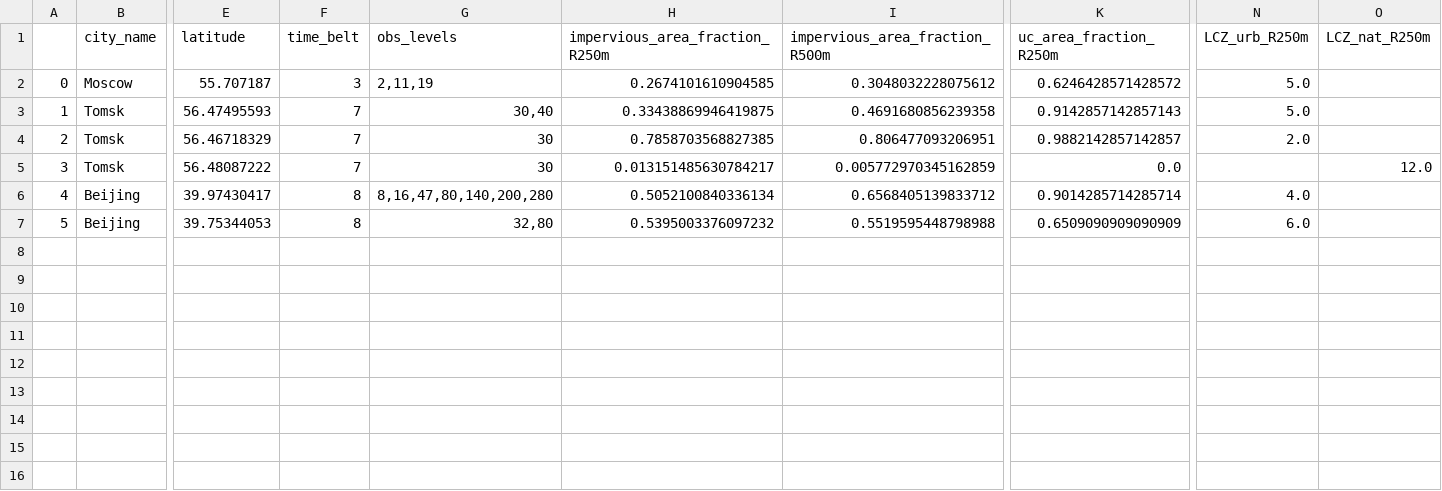
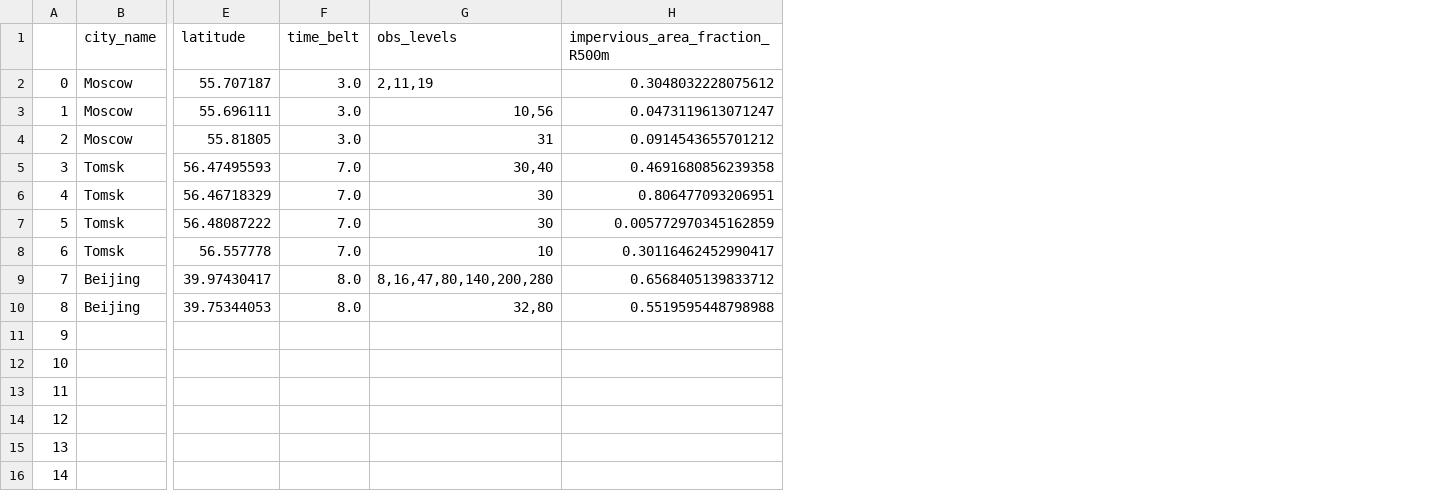
Before and after one commit to mvarentsov/UrbanFluxesNE, a CSV file: site_data.csv, drawn as a sheet; only a part is shown, gaps mark what is left out; removed rows and columns are numbered as before the commit, all else as after; rows hold the shown columns only; the diff names each change by its address in the sheet, - before the commit and + after, or states it on an @@ line.

Commit message:
New data for ZNS (Moscow) and Beijign

```diff
--- a/site_data.csv
+++ b/site_data.csv
-column H (impervious_area_fraction_R250m), rows 2-7: 0.2674101610904585 | 0.33438869946419875 | 0.7858703568827385 | 0.013151485630784217 | 0.5052100840336134 | 0.5395003376097232
-column K (uc_area_fraction_R250m), rows 2-7: 0.6246428571428572 | 0.9142857142857143 | 0.9882142857142857 | 0.0 | 0.9014285714285714 | 0.6509090909090909
-column N (LCZ_urb_R250m), rows 2-7: 5.0 | 5.0 | 2.0 |  | 4.0 | 6.0
-column O (LCZ_nat_R250m), row 5: 12.0
-F2 (time_belt): 3
+F2 (time_belt): 3.0
+row 3: 1 | Moscow | 55.696111 | 3.0 | 10,56 | 0.0473119613071247
+row 4: 2 | Moscow | 55.81805 | 3.0 | 31 | 0.0914543655701212
@@ column A renumbered between rows 5 and 10 @@
-F5:F7 (time_belt): 7
+F5:F7 (time_belt): 7.0
+row 8: 6 | Tomsk | 56.557778 | 7.0 | 10 | 0.30116462452990417
-F9:F10 (time_belt): 8
+F9:F10 (time_belt): 8.0
+row 11: 9
+row 12: 10
+row 13: 11
+row 14: 12
+row 15: 13
+row 16: 14
```
Also changed, not shown: site_data_basic.csv, 10 other files.
